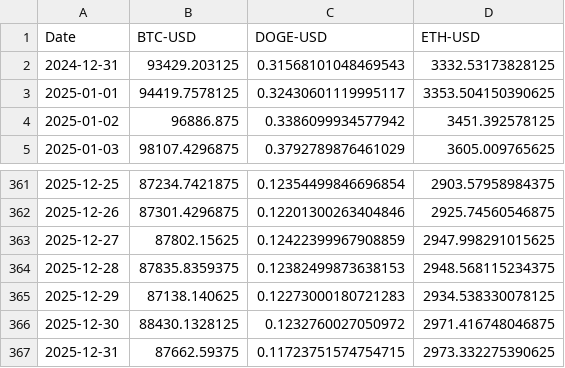
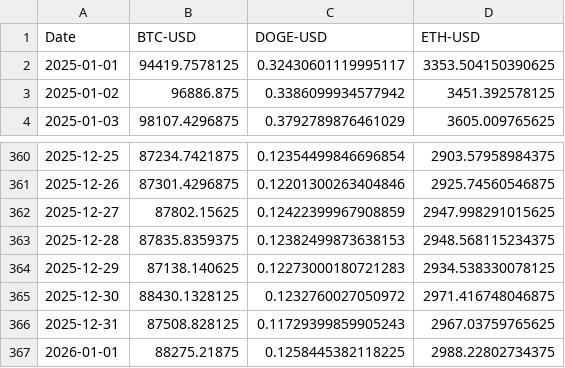
Before and after one commit to amatiych/risk_lens, a CSV file: models/data/time_series.csv, drawn as a sheet; only a part is shown, gaps mark what is left out.

```diff
--- a/models/data/time_series.csv
+++ b/models/data/time_series.csv
@@ -1,3 +1,2 @@
 Date,BTC-USD,DOGE-USD,ETH-USD
-2024-12-31,93429.203125,0.31568101048469543,3332.53173828125
 2025-01-01,94419.7578125,0.32430601119995117,3353.504150390625
@@ -366,2 +365,3 @@ Date,BTC-USD,DOGE-USD,ETH-USD
 2025-12-30,88430.1328125,0.1232760027050972,2971.416748046875
-2025-12-31,87662.59375,0.11723751574754715,2973.332275390625
+2025-12-31,87508.828125,0.11729399859905243,2967.03759765625
+2026-01-01,88275.21875,0.1258445382118225,2988.22802734375
```
Also changed, not shown: 6 other files.
